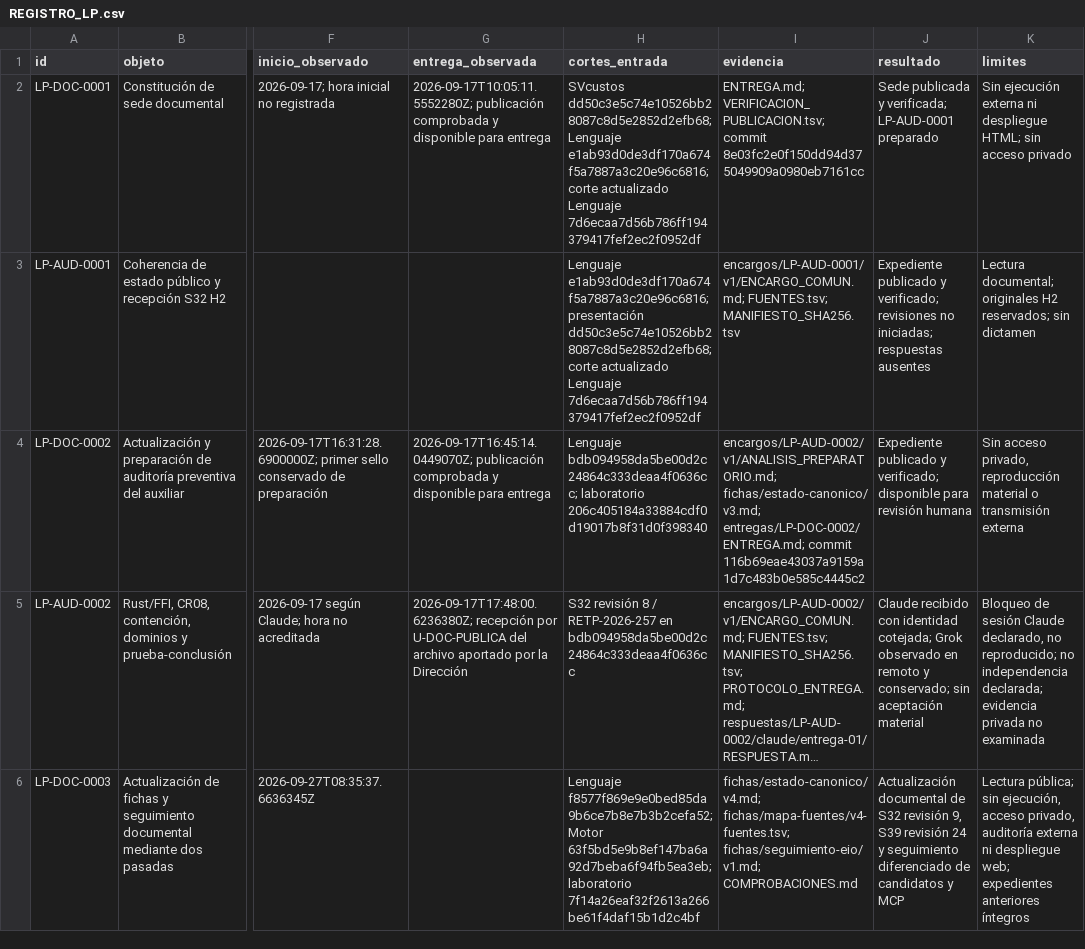
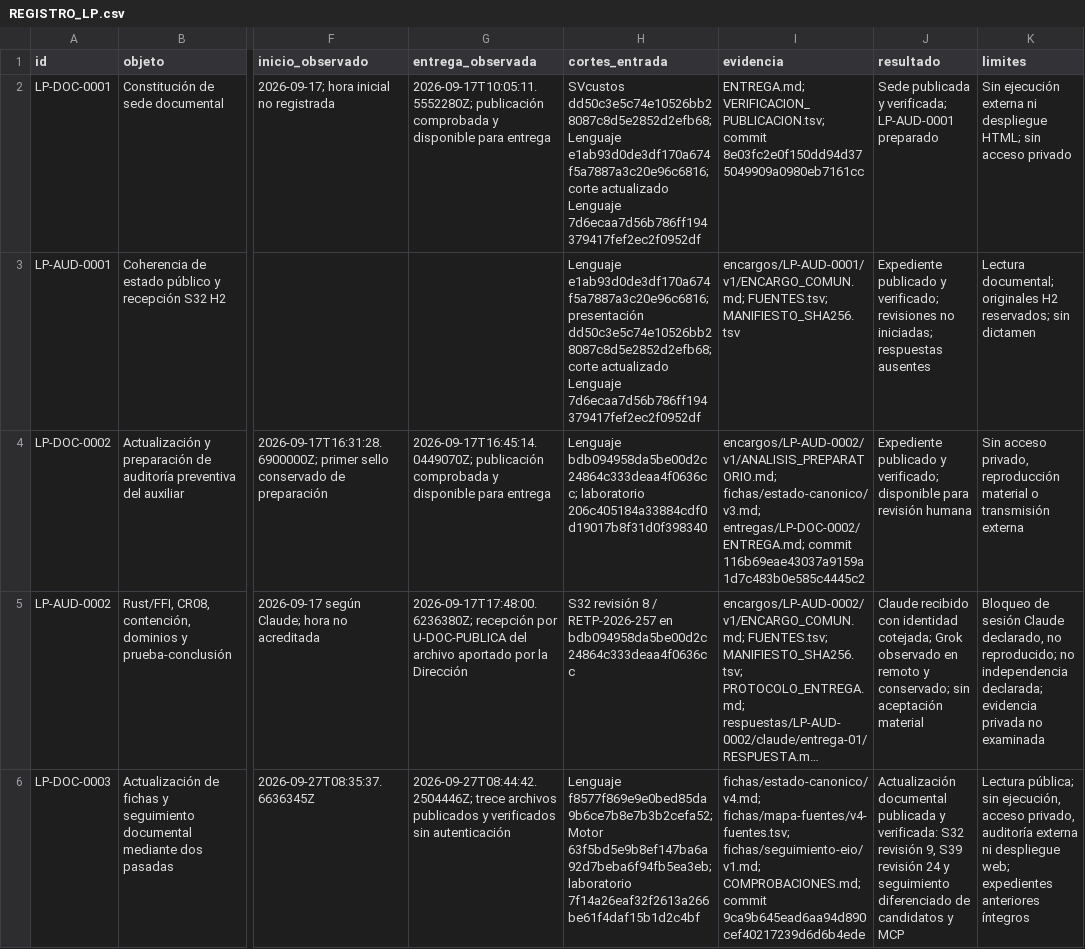
Before and after one commit to juantoniolloretegea/SVcustos-dataset, a CSV file: docs/laboratorio-de-infraestructura-SV/documentacion/revision-publica/REGISTRO_LP.csv, drawn as a sheet; only a part is shown, gaps mark what is left out; long unchanged cells end in …; the diff names each change by its address in the sheet, - before the commit and + after, or states it on an @@ line.

```diff
--- a/docs/laboratorio-de-infraestructura-SV/documentacion/revision-publica/REGISTRO_LP.csv
+++ b/docs/laboratorio-de-infraestructura-SV/documentacion/revision-publica/REGISTRO_LP.csv
-G6 (entrega_observada): (empty)
+G6 (entrega_observada): 2026-09-27T08:44:42.2504446Z; trece archivos publicados y verificados sin autenticación
-I6 (evidencia): …fichas/mapa-fuentes/v4-fuentes.tsv; fichas/seguimiento-eio/v1.md; COMPROBACIONES.md
+I6 (evidencia): …fichas/mapa-fuentes/v4-fuentes.tsv; fichas/seguimiento-eio/v1.md; COMPROBACIONES.md; commit 9ca9b645ead6aa94d890cef40217239d6d6b4ede
-J6 (resultado): Actualización documental de S32 revisión…
+J6 (resultado): Actualización documental publicada y verificada: S32 revisión…
```
Also changed, not shown: docs/laboratorio-de-infraestructura-SV/documentacion/revision-publica/HISTORIAL_LP.csv, 1 other file.
